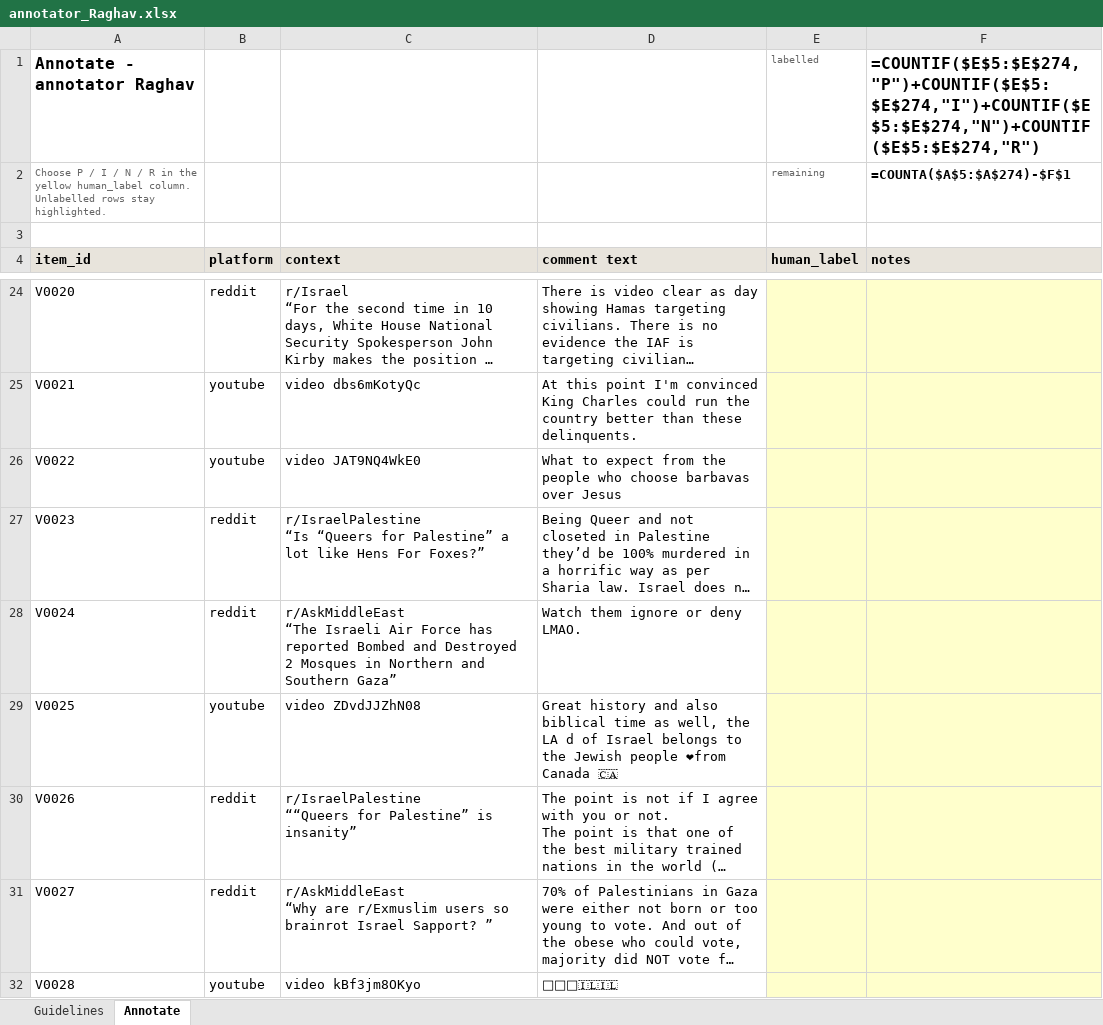
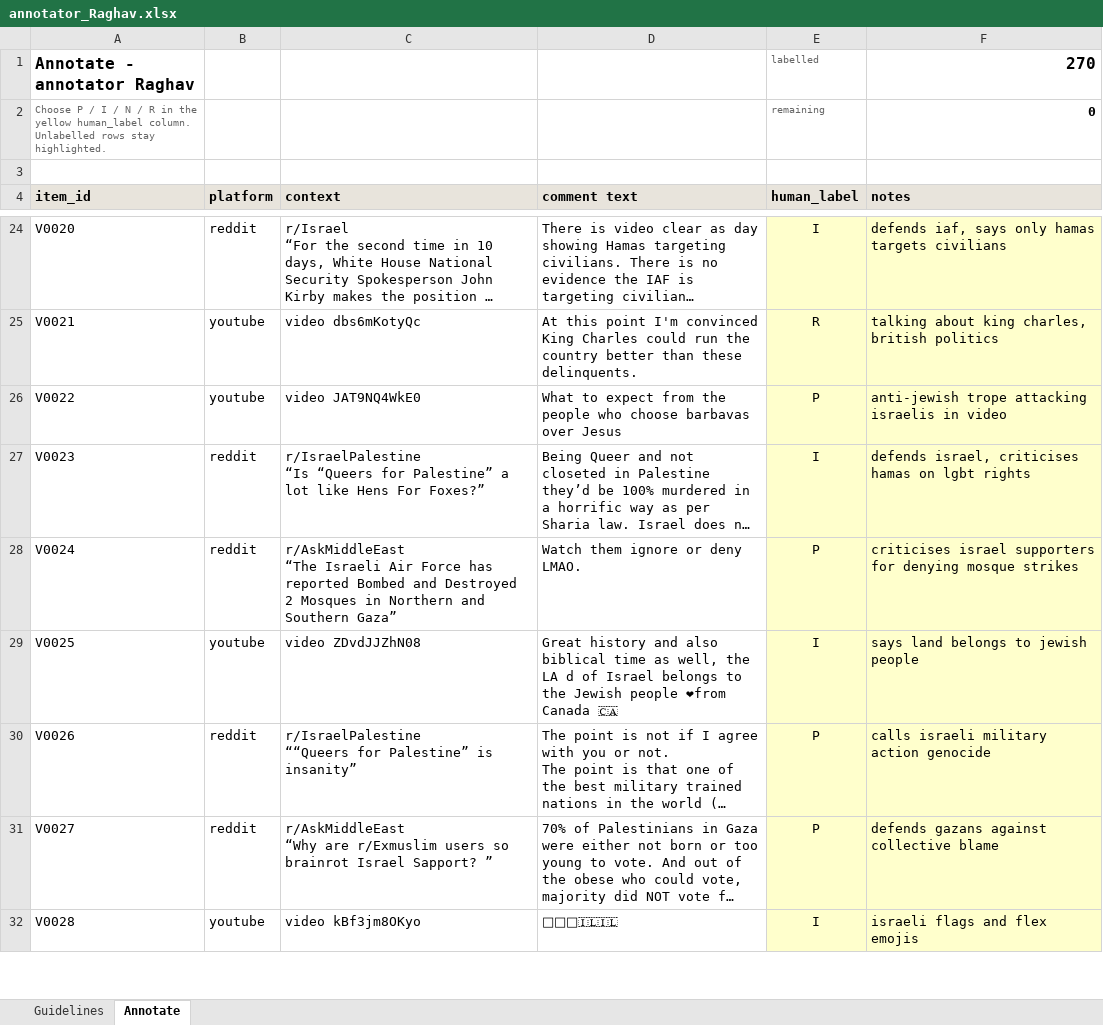
Before and after one commit to akshat3144/israel-hamas-discourse-analysis, an Excel workbook: 06_revision/validation/annotator_Raghav.xlsx, sheet Annotate, drawn as a sheet; only a part is shown, gaps mark what is left out; long unchanged cells end in …; values as stored, in another font and other column widths than the file's, no borders; formulas without a stored value are shown as written; conditional formats not drawn; the diff covers the shown part only; the diff names each change by its address in the sheet, - before the commit and + after, or states it on an @@ line.

```diff
--- a/06_revision/validation/annotator_Raghav.xlsx (sheet Annotate)
+++ b/06_revision/validation/annotator_Raghav.xlsx (sheet Annotate)
-F1 (notes): =COUNTIF($E$5:$E$274,"P")+COUNTIF($E$5:$E$274,"I")+COUNTIF($E$5:$E$274,"N")+COUNTIF($E$5:$E$274,"R")
+F1 (notes): 270
-F2 (notes): =COUNTA($A$5:$A$274)-$F$1
+F2 (notes): 0
-E24 (human_label): (empty)
+E24 (human_label): I
-F24 (notes): (empty)
+F24 (notes): defends iaf, says only hamas targets civilians
-E25 (human_label): (empty)
+E25 (human_label): R
-F25 (notes): (empty)
+F25 (notes): talking about king charles, british politics
-E26 (human_label): (empty)
+E26 (human_label): P
-F26 (notes): (empty)
+F26 (notes): anti-jewish trope attacking israelis in video
-E27 (human_label): (empty)
+E27 (human_label): I
-F27 (notes): (empty)
+F27 (notes): defends israel, criticises hamas on lgbt rights
-E28 (human_label): (empty)
+E28 (human_label): P
-F28 (notes): (empty)
+F28 (notes): criticises israel supporters for denying mosque strikes
-E29 (human_label): (empty)
+E29 (human_label): I
-F29 (notes): (empty)
+F29 (notes): says land belongs to jewish people
-E30:E31 (human_label): (empty)
+E30:E31 (human_label): P
-F30 (notes): (empty)
+F30 (notes): calls israeli military action genocide
-F31 (notes): (empty)
+F31 (notes): defends gazans against collective blame
-E32 (human_label): (empty)
+E32 (human_label): I
-F32 (notes): (empty)
+F32 (notes): israeli flags and flex emojis
```
Also changed, not shown: 522 edited cells elsewhere in this sheet, 06_revision/validation/annotator_Akshat.xlsx, 06_revision/validation/annotator_Arsh.xlsx, 3 other files.
